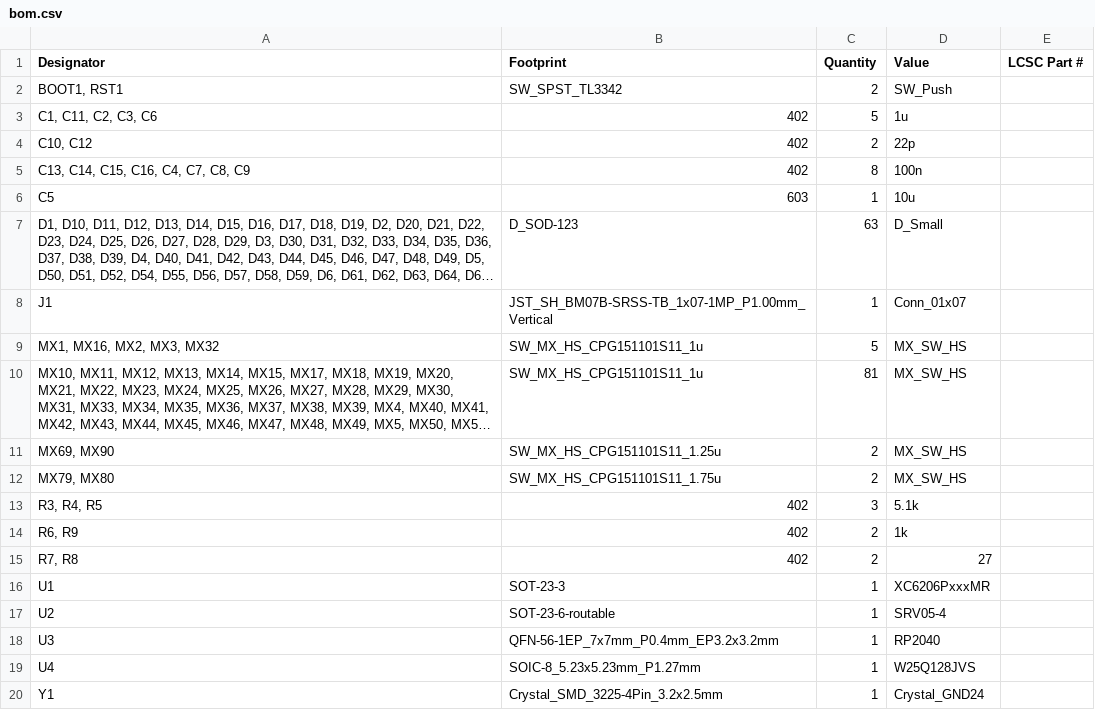
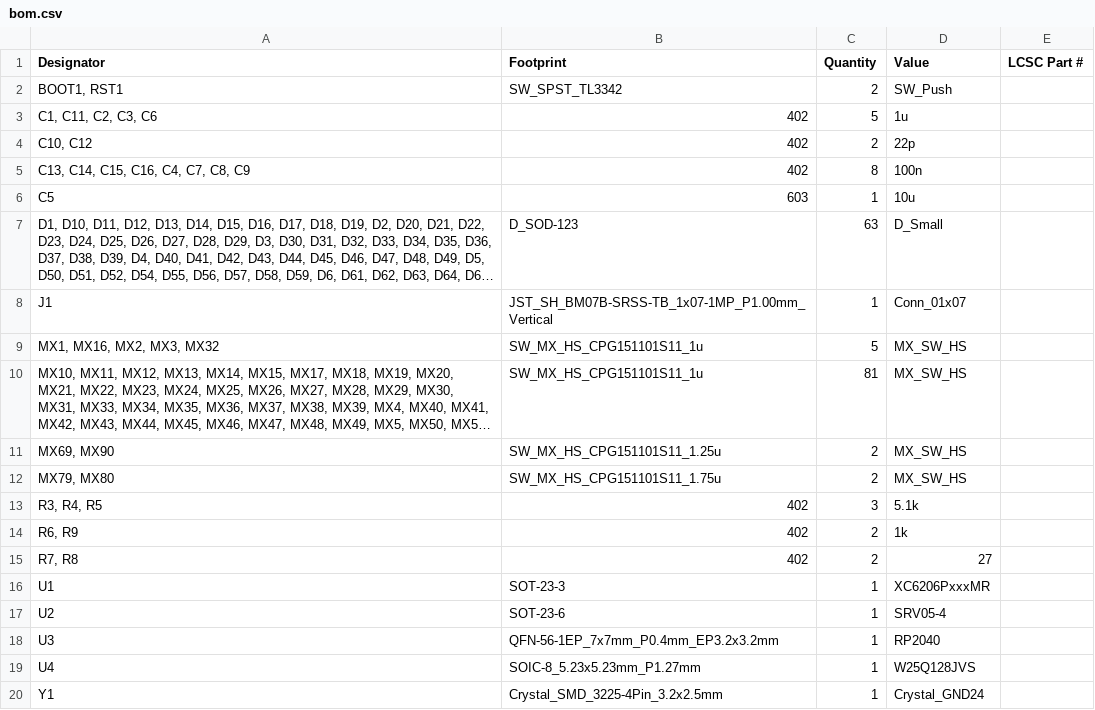
Before and after one commit to xommmmmmmm/QueueNineChimera, a CSV file: Q9-Chimera/production/bom.csv, drawn as a sheet; long unchanged cells end in ….

```diff
--- a/Q9-Chimera/production/bom.csv
+++ b/Q9-Chimera/production/bom.csv
@@ -16,3 +16,3 @@ J1,JST_SH_BM07B-SRSS-TB_1x07-1MP_P1.00mm_Vertical,1,Conn_01x07,
 U1,SOT-23-3,1,XC6206PxxxMR,
-U2,SOT-23-6-routable,1,SRV05-4,
+U2,SOT-23-6,1,SRV05-4,
 U3,QFN-56-1EP_7x7mm_P0.4mm_EP3.2x3.2mm,1,RP2040,
```
Also changed, not shown: 3 other files.
